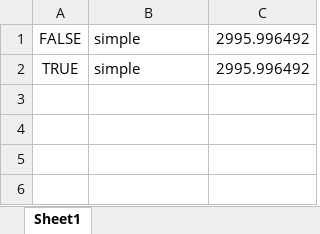
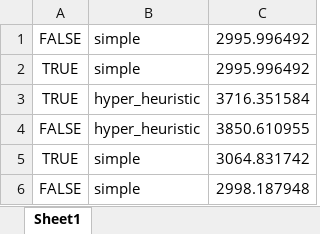
Before and after one commit to lar9482/EC_P-Median, an Excel workbook: Results/Stats/SA_P_14_N_210_results.xlsx, sheet Sheet1, drawn as a sheet; values as stored, in another font and other column widths than the file's, no borders; the diff names each change by its address in the sheet, - before the commit and + after, or states it on an @@ line.

```diff
--- a/Results/Stats/SA_P_14_N_210_results.xlsx (sheet Sheet1)
+++ b/Results/Stats/SA_P_14_N_210_results.xlsx (sheet Sheet1)
+row 3: TRUE | hyper_heuristic | 3716.351584
+row 4: FALSE | hyper_heuristic | 3850.610955
+row 5: TRUE | simple | 3064.831742
+row 6: FALSE | simple | 2998.187948
```
Also changed, not shown: Results/Stats/SA_P_15_N_240_results.xlsx, 10 other files.
